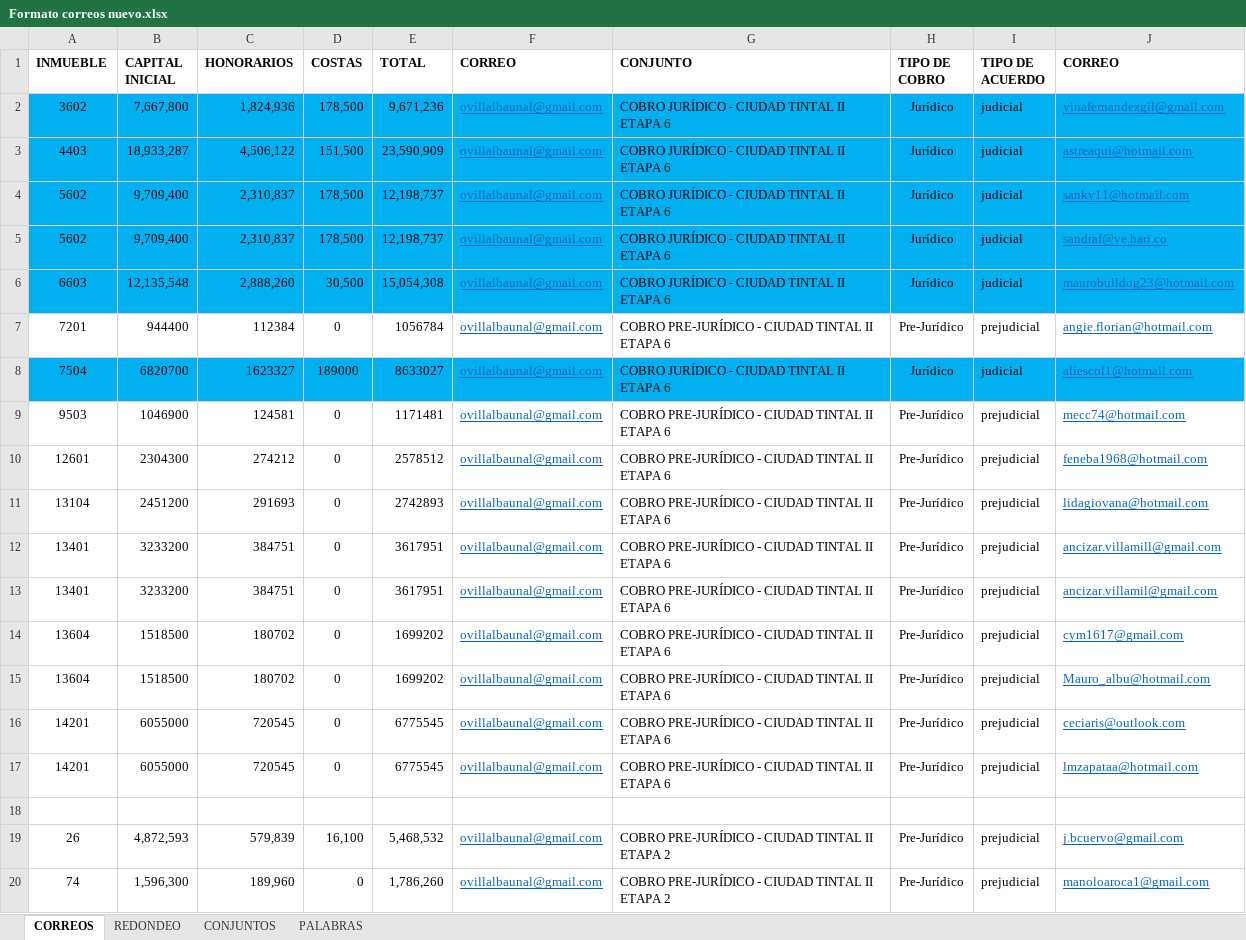
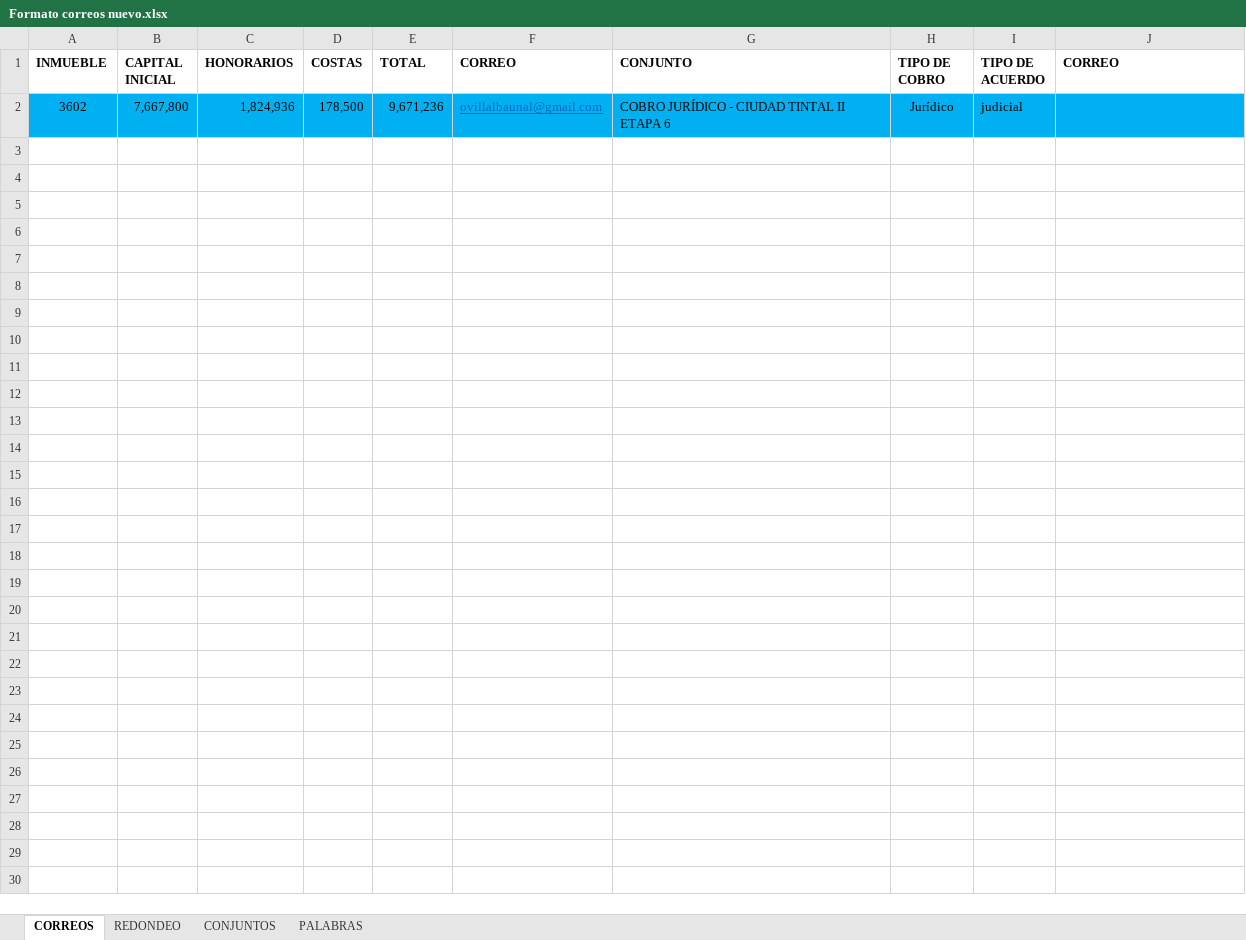
Before and after one commit to ovillalbah/CorreosCarvel, an Excel workbook: Formato correos nuevo.xlsx, sheet CORREOS, drawn as a sheet; only a part is shown; values as stored, in another font and other column widths than the file's, no borders; the diff covers the shown part only; the diff names each change by its address in the sheet, - before the commit and + after, or states it on an @@ line.

Commit message:
Realizando correos con HTML

```diff
--- a/Formato correos nuevo.xlsx (sheet CORREOS)
+++ b/Formato correos nuevo.xlsx (sheet CORREOS)
-J2 (CORREO): yinafernandezgil@gmail.com
+J2 (CORREO): (empty)
-row 3: 4403 | 18,933,287 | 4,506,122 | 151,500 | 23,590,909 | ovillalbaunal@gmail.com | COBRO JURÍDICO - CIUDAD TINTAL II ETAPA 6 | Jurídico | judicial | astreaqui@hotmail.com
-row 4: 5602 | 9,709,400 | 2,310,837 | 178,500 | 12,198,737 | ovillalbaunal@gmail.com | COBRO JURÍDICO - CIUDAD TINTAL II ETAPA 6 | Jurídico | judicial | sanky11@hotmail.com
-row 5: 5602 | 9,709,400 | 2,310,837 | 178,500 | 12,198,737 | ovillalbaunal@gmail.com | COBRO JURÍDICO - CIUDAD TINTAL II ETAPA 6 | Jurídico | judicial | sandraf@ve.hari.co
-row 6: 6603 | 12,135,548 | 2,888,260 | 30,500 | 15,054,308 | ovillalbaunal@gmail.com | COBRO JURÍDICO - CIUDAD TINTAL II ETAPA 6 | Jurídico | judicial | maurobulldog23@hotmail.com
-row 7: 7201 | 944400 | 112384 | 0 | 1056784 | ovillalbaunal@gmail.com | COBRO PRE-JURÍDICO - CIUDAD TINTAL II ETAPA 6 | Pre-Jurídico | prejudicial | angie.florian@hotmail.com
-row 8: 7504 | 6820700 | 1623327 | 189000 | 8633027 | ovillalbaunal@gmail.com | COBRO JURÍDICO - CIUDAD TINTAL II ETAPA 6 | Jurídico | judicial | aliescol1@hotmail.com
-row 9: 9503 | 1046900 | 124581 | 0 | 1171481 | ovillalbaunal@gmail.com | COBRO PRE-JURÍDICO - CIUDAD TINTAL II ETAPA 6 | Pre-Jurídico | prejudicial | mecc74@hotmail.com
-row 10: 12601 | 2304300 | 274212 | 0 | 2578512 | ovillalbaunal@gmail.com | COBRO PRE-JURÍDICO - CIUDAD TINTAL II ETAPA 6 | Pre-Jurídico | prejudicial | feneba1968@hotmail.com
-row 11: 13104 | 2451200 | 291693 | 0 | 2742893 | ovillalbaunal@gmail.com | COBRO PRE-JURÍDICO - CIUDAD TINTAL II ETAPA 6 | Pre-Jurídico | prejudicial | lidagiovana@hotmail.com
-row 12: 13401 | 3233200 | 384751 | 0 | 3617951 | ovillalbaunal@gmail.com | COBRO PRE-JURÍDICO - CIUDAD TINTAL II ETAPA 6 | Pre-Jurídico | prejudicial | ancizar.villamill@gmail.com
-row 13: 13401 | 3233200 | 384751 | 0 | 3617951 | ovillalbaunal@gmail.com | COBRO PRE-JURÍDICO - CIUDAD TINTAL II ETAPA 6 | Pre-Jurídico | prejudicial | ancizar.villamil@gmail.com
-row 14: 13604 | 1518500 | 180702 | 0 | 1699202 | ovillalbaunal@gmail.com | COBRO PRE-JURÍDICO - CIUDAD TINTAL II ETAPA 6 | Pre-Jurídico | prejudicial | cym1617@gmail.com
-row 15: 13604 | 1518500 | 180702 | 0 | 1699202 | ovillalbaunal@gmail.com | COBRO PRE-JURÍDICO - CIUDAD TINTAL II ETAPA 6 | Pre-Jurídico | prejudicial | Mauro_albu@hotmail.com
-row 16: 14201 | 6055000 | 720545 | 0 | 6775545 | ovillalbaunal@gmail.com | COBRO PRE-JURÍDICO - CIUDAD TINTAL II ETAPA 6 | Pre-Jurídico | prejudicial | ceciaris@outlook.com
-row 17: 14201 | 6055000 | 720545 | 0 | 6775545 | ovillalbaunal@gmail.com | COBRO PRE-JURÍDICO - CIUDAD TINTAL II ETAPA 6 | Pre-Jurídico | prejudicial | lmzapataa@hotmail.com
-row 18: (empty)
-row 19: 26 | 4,872,593 | 579,839 | 16,100 | 5,468,532 | ovillalbaunal@gmail.com | COBRO PRE-JURÍDICO - CIUDAD TINTAL II ETAPA 2 | Pre-Jurídico | prejudicial | j.bcuervo@gmail.com
-row 20: 74 | 1,596,300 | 189,960 | 0 | 1,786,260 | ovillalbaunal@gmail.com | COBRO PRE-JURÍDICO - CIUDAD TINTAL II ETAPA 2 | Pre-Jurídico | prejudicial | manoloaroca1@gmail.com
```
Also changed, not shown: 16 removed rows elsewhere in this sheet, 1 other file.
